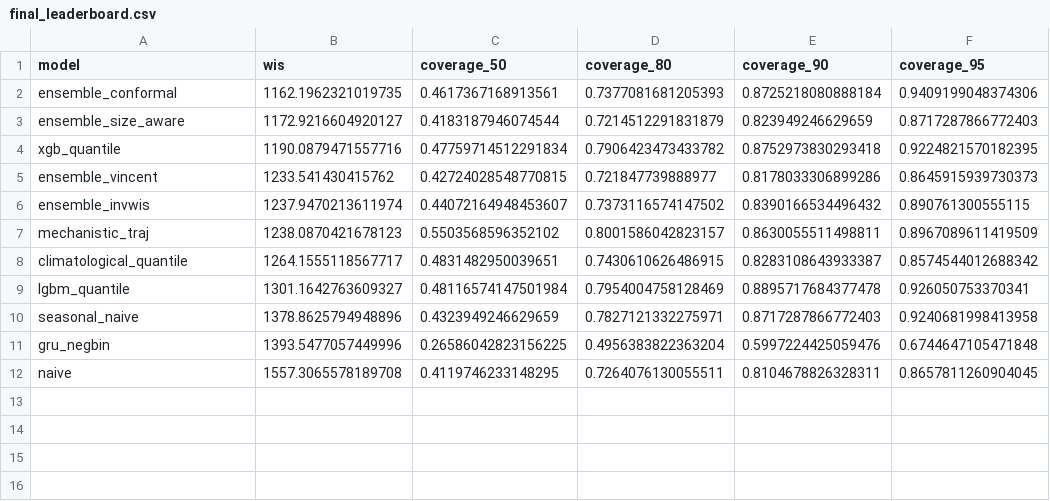
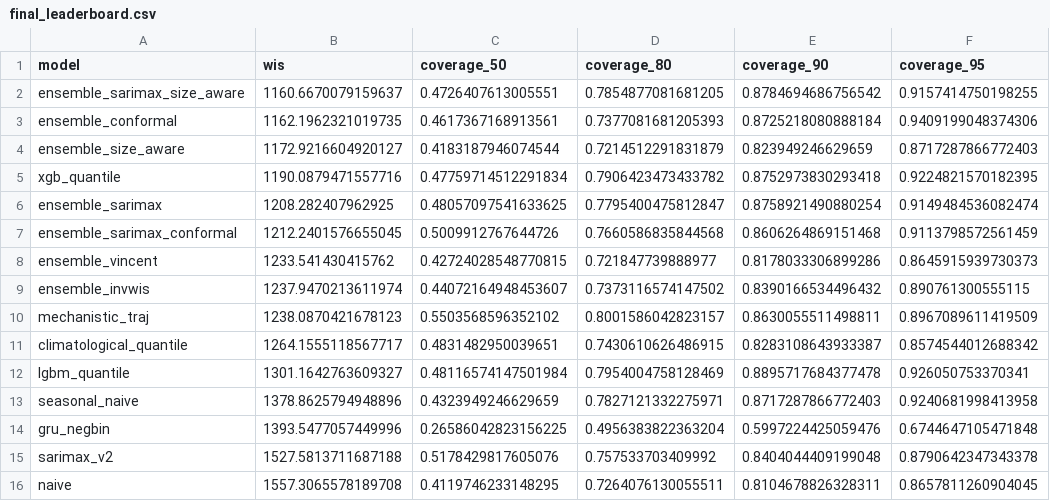
Before and after one commit to kamrul28890/3rd_imdc_purdue_neuralearth, a CSV file: results/metrics/final_leaderboard.csv, drawn as a sheet.

```diff
--- a/results/metrics/final_leaderboard.csv
+++ b/results/metrics/final_leaderboard.csv
@@ -1,2 +1,3 @@
 model,wis,coverage_50,coverage_80,coverage_90,coverage_95
+ensemble_sarimax_size_aware,1160.6670079159637,0.4726407613005551,0.7854877081681205,0.8784694686756542,0.9157414750198255
 ensemble_conformal,1162.1962321019735,0.4617367168913561,0.7377081681205393,0.8725218080888184,0.9409199048374306
@@ -4,2 +5,4 @@ ensemble_size_aware,1172.9216604920127,0.4183187946074544,0.7214512291831879,0.8
 xgb_quantile,1190.0879471557716,0.47759714512291834,0.7906423473433782,0.8752973830293418,0.9224821570182395
+ensemble_sarimax,1208.282407962925,0.48057097541633625,0.7795400475812847,0.8758921490880254,0.9149484536082474
+ensemble_sarimax_conformal,1212.2401576655045,0.5009912767644726,0.7660586835844568,0.8606264869151468,0.9113798572561459
 ensemble_vincent,1233.541430415762,0.42724028548770815,0.721847739888977,0.8178033306899286,0.8645915939730373
@@ -11,2 +14,3 @@ seasonal_naive,1378.8625794948896,0.4323949246629659,0.7827121332275971,0.871728
 gru_negbin,1393.5477057449996,0.26586042823156225,0.4956383822363204,0.5997224425059476,0.6744647105471848
+sarimax_v2,1527.5813711687188,0.5178429817605076,0.757533703409992,0.8404044409199048,0.8790642347343378
 naive,1557.3065578189708,0.4119746233148295,0.7264076130055511,0.8104678826328311,0.8657811260904045
```
Also changed, not shown: results/metrics/final_leaderboard_by_fold.csv, results/metrics/final_leaderboard_normalized.csv, 42 other files.
